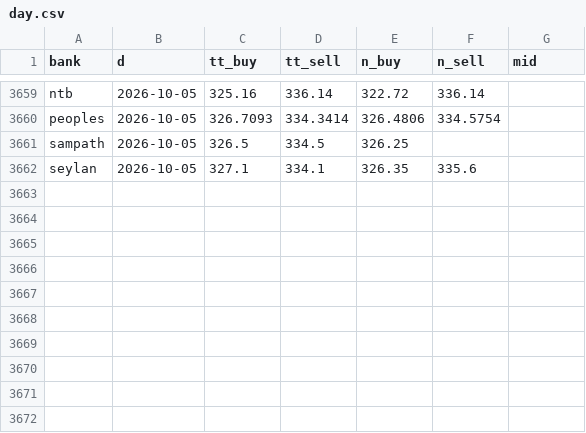
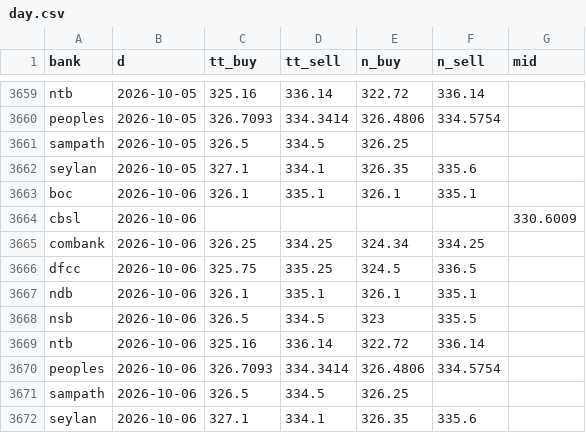
Before and after one commit to anjulalk/fxtrack, a CSV file: data/day.csv, drawn as a sheet; only a part is shown, gaps mark what is left out.

```diff
--- a/data/day.csv
+++ b/data/day.csv
@@ -3662 +3662,11 @@ sampath,2026-10-05,326.5,334.5,326.25,,
 seylan,2026-10-05,327.1,334.1,326.35,335.6,
+boc,2026-10-06,326.1,335.1,326.1,335.1,
+cbsl,2026-10-06,,,,,330.6009
+combank,2026-10-06,326.25,334.25,324.34,334.25,
+dfcc,2026-10-06,325.75,335.25,324.5,336.5,
+ndb,2026-10-06,326.1,335.1,326.1,335.1,
+nsb,2026-10-06,326.5,334.5,323,335.5,
+ntb,2026-10-06,325.16,336.14,322.72,336.14,
+peoples,2026-10-06,326.7093,334.3414,326.4806,334.5754,
+sampath,2026-10-06,326.5,334.5,326.25,,
+seylan,2026-10-06,327.1,334.1,326.35,335.6,
```
Also changed, not shown: 2 other files.
